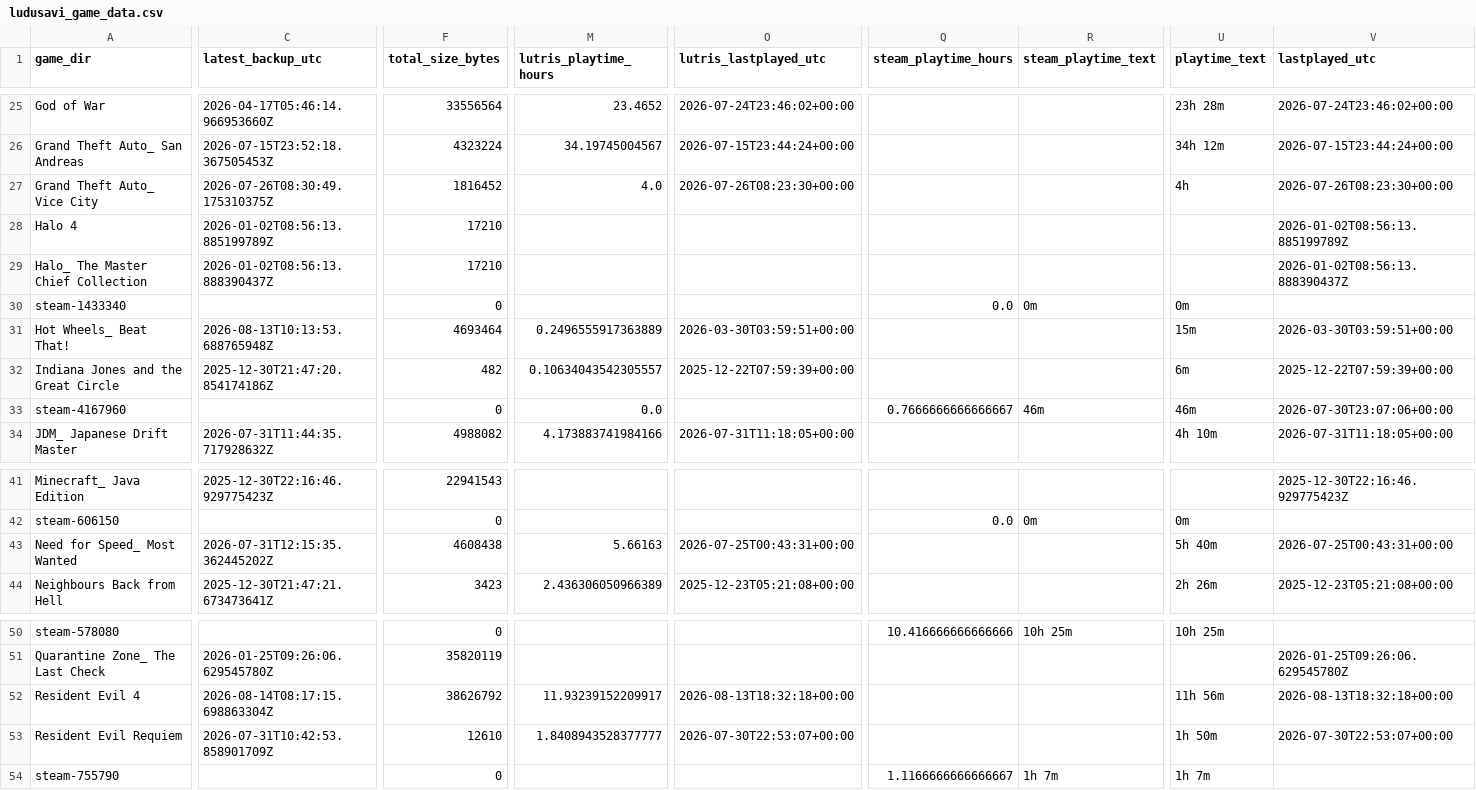
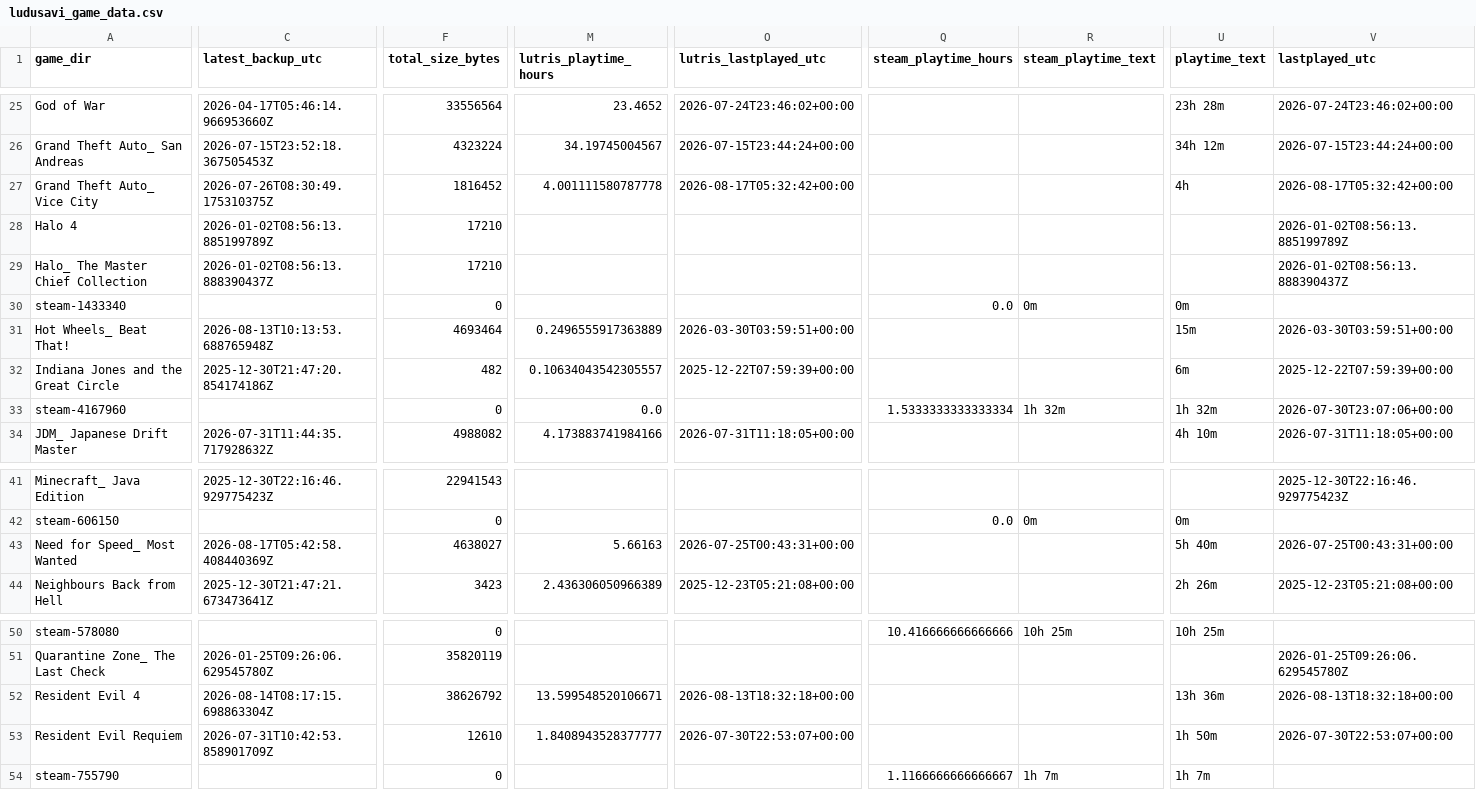
Before and after one commit to x3ero0/ludusavi-stats-public, a CSV file: ludusavi_game_data.csv, drawn as a sheet; only a part is shown, gaps mark what is left out; the diff covers the shown part only; the diff names each change by its address in the sheet, - before the commit and + after, or states it on an @@ line.

```diff
--- a/ludusavi_game_data.csv
+++ b/ludusavi_game_data.csv
-M27 (lutris_playtime_hours): 4.0
+M27 (lutris_playtime_hours): 4.001111580787778
-O27 (lutris_lastplayed_utc): 2026-07-26T08:23:30+00:00
+O27 (lutris_lastplayed_utc): 2026-08-17T05:32:42+00:00
-V27 (lastplayed_utc): 2026-07-26T08:23:30+00:00
+V27 (lastplayed_utc): 2026-08-17T05:32:42+00:00
-Q33 (steam_playtime_hours): 0.7666666666666667
+Q33 (steam_playtime_hours): 1.5333333333333334
-R33 (steam_playtime_text): 46m
+R33 (steam_playtime_text): 1h 32m
-U33 (playtime_text): 46m
+U33 (playtime_text): 1h 32m
-C43 (latest_backup_utc): 2026-07-31T12:15:35.362445202Z
+C43 (latest_backup_utc): 2026-08-17T05:42:58.408440369Z
-F43 (total_size_bytes): 4608438
+F43 (total_size_bytes): 4638027
-M52 (lutris_playtime_hours): 11.93239152209917
+M52 (lutris_playtime_hours): 13.599548520106671
-U52 (playtime_text): 11h 56m
+U52 (playtime_text): 13h 36m
```
Also changed, not shown: 1 edited cell elsewhere in this file.
